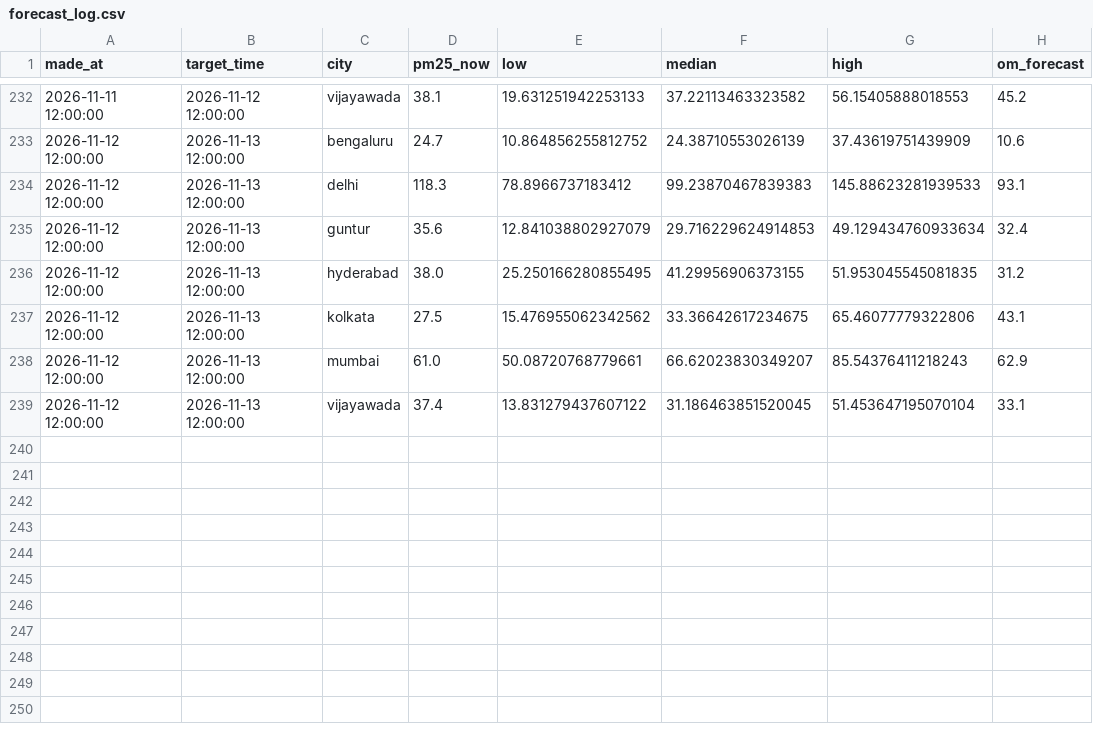
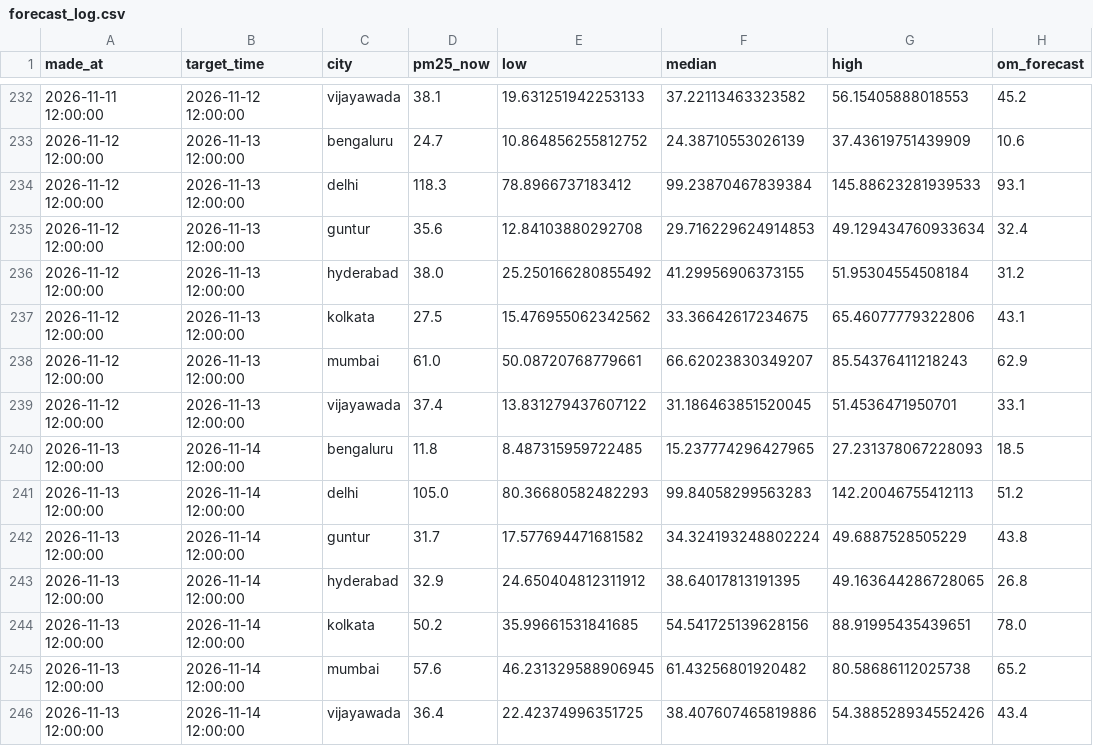
Before and after one commit to darcosine/aqi-forecaster, a CSV file: logs/forecast_log.csv, drawn as a sheet; only a part is shown, gaps mark what is left out.

```diff
--- a/logs/forecast_log.csv
+++ b/logs/forecast_log.csv
@@ -233,7 +233,14 @@ made_at,target_time,city,pm25_now,low,median,high,om_forecast
 2026-11-12 12:00:00,2026-11-13 12:00:00,bengaluru,24.7,10.864856255812752,24.38710553026139,37.43619751439909,10.6
-2026-11-12 12:00:00,2026-11-13 12:00:00,delhi,118.3,78.8966737183412,99.23870467839383,145.88623281939533,93.1
-2026-11-12 12:00:00,2026-11-13 12:00:00,guntur,35.6,12.841038802927079,29.716229624914853,49.129434760933634,32.4
-2026-11-12 12:00:00,2026-11-13 12:00:00,hyderabad,38.0,25.250166280855495,41.29956906373155,51.953045545081835,31.2
+2026-11-12 12:00:00,2026-11-13 12:00:00,delhi,118.3,78.8966737183412,99.23870467839384,145.88623281939533,93.1
+2026-11-12 12:00:00,2026-11-13 12:00:00,guntur,35.6,12.84103880292708,29.716229624914853,49.129434760933634,32.4
+2026-11-12 12:00:00,2026-11-13 12:00:00,hyderabad,38.0,25.250166280855492,41.29956906373155,51.95304554508184,31.2
 2026-11-12 12:00:00,2026-11-13 12:00:00,kolkata,27.5,15.476955062342562,33.36642617234675,65.46077779322806,43.1
 2026-11-12 12:00:00,2026-11-13 12:00:00,mumbai,61.0,50.08720768779661,66.62023830349207,85.54376411218243,62.9
-2026-11-12 12:00:00,2026-11-13 12:00:00,vijayawada,37.4,13.831279437607122,31.186463851520045,51.453647195070104,33.1
+2026-11-12 12:00:00,2026-11-13 12:00:00,vijayawada,37.4,13.831279437607122,31.186463851520045,51.4536471950701,33.1
+2026-11-13 12:00:00,2026-11-14 12:00:00,bengaluru,11.8,8.487315959722485,15.237774296427965,27.231378067228093,18.5
+2026-11-13 12:00:00,2026-11-14 12:00:00,delhi,105.0,80.36680582482293,99.84058299563283,142.20046755412113,51.2
+2026-11-13 12:00:00,2026-11-14 12:00:00,guntur,31.7,17.577694471681582,34.324193248802224,49.6887528505229,43.8
+2026-11-13 12:00:00,2026-11-14 12:00:00,hyderabad,32.9,24.650404812311912,38.64017813191395,49.163644286728065,26.8
+2026-11-13 12:00:00,2026-11-14 12:00:00,kolkata,50.2,35.99661531841685,54.541725139628156,88.91995435439651,78.0
+2026-11-13 12:00:00,2026-11-14 12:00:00,mumbai,57.6,46.231329588906945,61.43256801920482,80.58686112025738,65.2
+2026-11-13 12:00:00,2026-11-14 12:00:00,vijayawada,36.4,22.42374996351725,38.407607465819886,54.388528934552426,43.4
```
